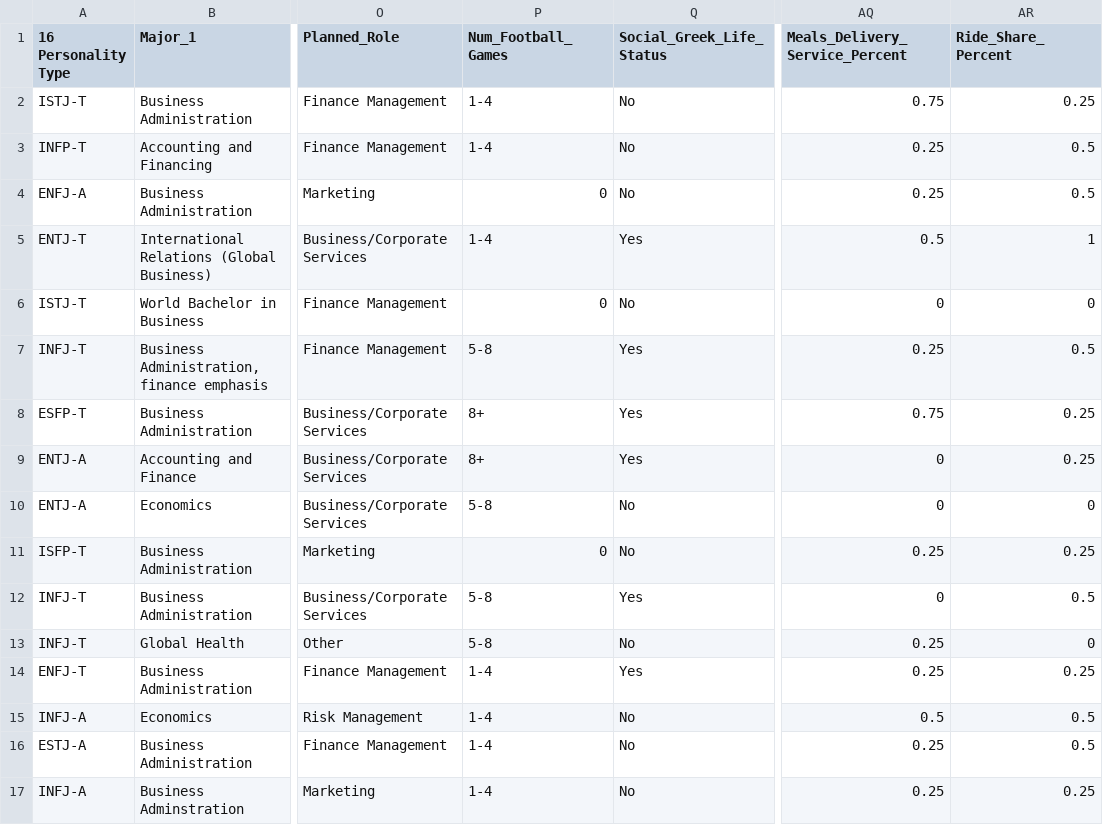
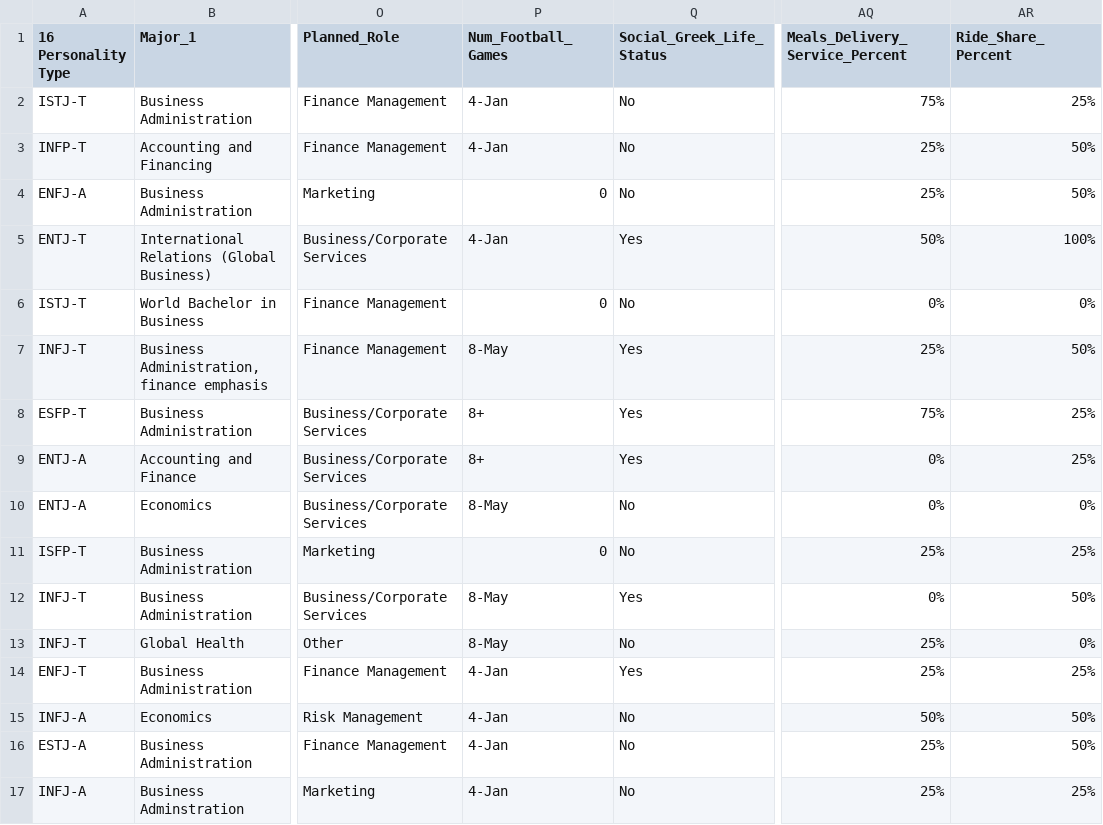
Before and after one commit to zhanshusc/ITP_349_Spring25_Data, a CSV file: spring25_survey_cleaned.csv, drawn as a sheet; only a part is shown, gaps mark what is left out; the diff covers the shown part only; the diff names each change by its address in the sheet, - before the commit and + after, or states it on an @@ line.

Commit message:
Add files via upload

```diff
--- a/spring25_survey_cleaned.csv
+++ b/spring25_survey_cleaned.csv
-P2:P3 (Num_Football_Games): 1-4
+P2:P3 (Num_Football_Games): 4-Jan
-AQ2 (Meals_Delivery_Service_Percent): 0.75
+AQ2 (Meals_Delivery_Service_Percent): 75%
-AR2 (Ride_Share_Percent): 0.25
+AR2 (Ride_Share_Percent): 25%
-AQ3:AQ4 (Meals_Delivery_Service_Percent): 0.25
+AQ3:AQ4 (Meals_Delivery_Service_Percent): 25%
-AR3:AR4 (Ride_Share_Percent): 0.5
+AR3:AR4 (Ride_Share_Percent): 50%
-P5 (Num_Football_Games): 1-4
+P5 (Num_Football_Games): 4-Jan
-AQ5 (Meals_Delivery_Service_Percent): 0.5
+AQ5 (Meals_Delivery_Service_Percent): 50%
-AR5 (Ride_Share_Percent): 1
+AR5 (Ride_Share_Percent): 100%
-AQ6 (Meals_Delivery_Service_Percent): 0
+AQ6 (Meals_Delivery_Service_Percent): 0%
-AR6 (Ride_Share_Percent): 0
+AR6 (Ride_Share_Percent): 0%
-P7 (Num_Football_Games): 5-8
+P7 (Num_Football_Games): 8-May
-AQ7 (Meals_Delivery_Service_Percent): 0.25
+AQ7 (Meals_Delivery_Service_Percent): 25%
-AR7 (Ride_Share_Percent): 0.5
+AR7 (Ride_Share_Percent): 50%
-AQ8 (Meals_Delivery_Service_Percent): 0.75
+AQ8 (Meals_Delivery_Service_Percent): 75%
-AR8:AR9 (Ride_Share_Percent): 0.25
+AR8:AR9 (Ride_Share_Percent): 25%
-AQ9:AQ10 (Meals_Delivery_Service_Percent): 0
+AQ9:AQ10 (Meals_Delivery_Service_Percent): 0%
-P10 (Num_Football_Games): 5-8
+P10 (Num_Football_Games): 8-May
-AR10 (Ride_Share_Percent): 0
+AR10 (Ride_Share_Percent): 0%
-AQ11 (Meals_Delivery_Service_Percent): 0.25
+AQ11 (Meals_Delivery_Service_Percent): 25%
-AR11 (Ride_Share_Percent): 0.25
+AR11 (Ride_Share_Percent): 25%
-P12:P13 (Num_Football_Games): 5-8
+P12:P13 (Num_Football_Games): 8-May
-AQ12 (Meals_Delivery_Service_Percent): 0
+AQ12 (Meals_Delivery_Service_Percent): 0%
-AR12 (Ride_Share_Percent): 0.5
+AR12 (Ride_Share_Percent): 50%
-AQ13:AQ14 (Meals_Delivery_Service_Percent): 0.25
+AQ13:AQ14 (Meals_Delivery_Service_Percent): 25%
-AR13 (Ride_Share_Percent): 0
+AR13 (Ride_Share_Percent): 0%
-P14:P17 (Num_Football_Games): 1-4
+P14:P17 (Num_Football_Games): 4-Jan
-AR14 (Ride_Share_Percent): 0.25
+AR14 (Ride_Share_Percent): 25%
-AQ15 (Meals_Delivery_Service_Percent): 0.5
+AQ15 (Meals_Delivery_Service_Percent): 50%
-AR15:AR16 (Ride_Share_Percent): 0.5
+AR15:AR16 (Ride_Share_Percent): 50%
-AQ16:AQ17 (Meals_Delivery_Service_Percent): 0.25
+AQ16:AQ17 (Meals_Delivery_Service_Percent): 25%
-AR17 (Ride_Share_Percent): 0.25
+AR17 (Ride_Share_Percent): 25%
```
Also changed, not shown: 149 edited cells elsewhere in this file.
